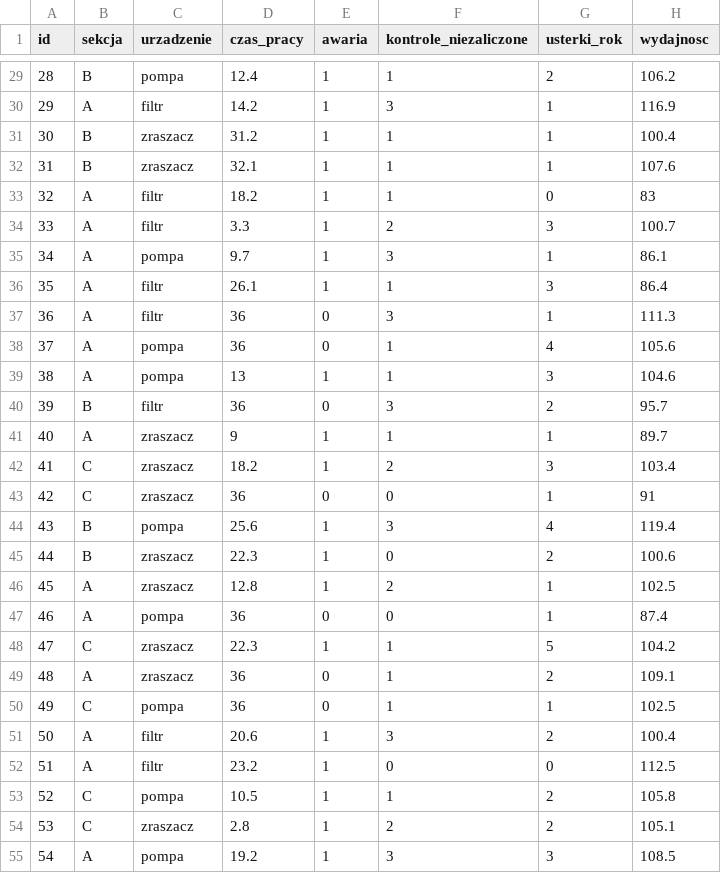
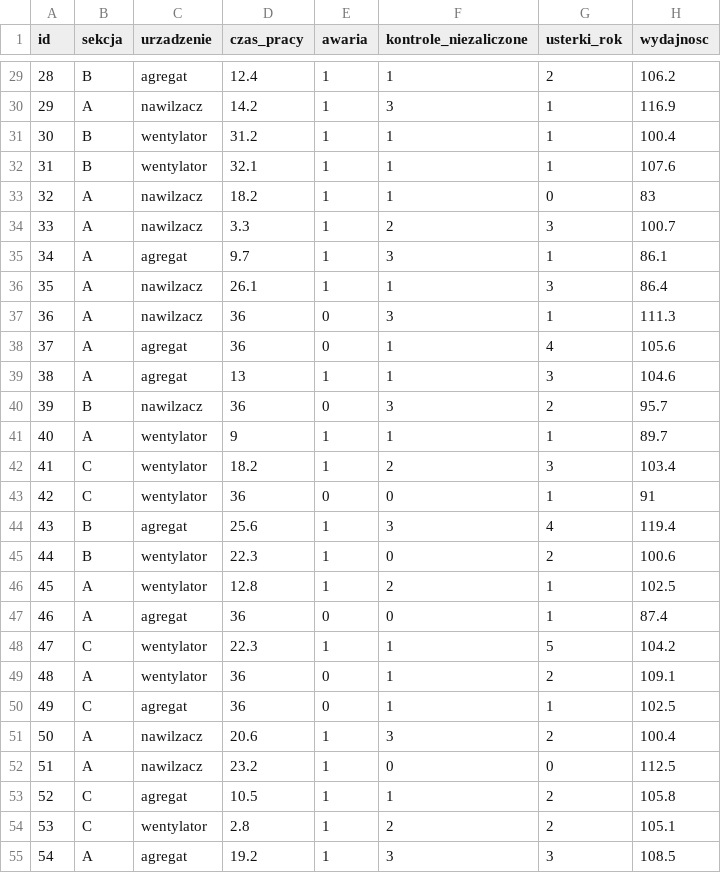
Before and after one commit to TheMacSquared/jamovi-upwr, a CSV file: jRISK/data/bananpol.csv, drawn as a sheet; only a part is shown, gaps mark what is left out; the diff covers the shown part only.

```diff
--- a/jRISK/data/bananpol.csv
+++ b/jRISK/data/bananpol.csv
@@ -29,27 +29,27 @@
-28,"B","pompa",12.4,1,1,2,106.2
-29,"A","filtr",14.2,1,3,1,116.9
-30,"B","zraszacz",31.2,1,1,1,100.4
-31,"B","zraszacz",32.1,1,1,1,107.6
-32,"A","filtr",18.2,1,1,0,83
-33,"A","filtr",3.3,1,2,3,100.7
-34,"A","pompa",9.7,1,3,1,86.1
-35,"A","filtr",26.1,1,1,3,86.4
-36,"A","filtr",36,0,3,1,111.3
-37,"A","pompa",36,0,1,4,105.6
-38,"A","pompa",13,1,1,3,104.6
-39,"B","filtr",36,0,3,2,95.7
-40,"A","zraszacz",9,1,1,1,89.7
-41,"C","zraszacz",18.2,1,2,3,103.4
-42,"C","zraszacz",36,0,0,1,91
-43,"B","pompa",25.6,1,3,4,119.4
-44,"B","zraszacz",22.3,1,0,2,100.6
-45,"A","zraszacz",12.8,1,2,1,102.5
-46,"A","pompa",36,0,0,1,87.4
-47,"C","zraszacz",22.3,1,1,5,104.2
-48,"A","zraszacz",36,0,1,2,109.1
-49,"C","pompa",36,0,1,1,102.5
-50,"A","filtr",20.6,1,3,2,100.4
-51,"A","filtr",23.2,1,0,0,112.5
-52,"C","pompa",10.5,1,1,2,105.8
-53,"C","zraszacz",2.8,1,2,2,105.1
-54,"A","pompa",19.2,1,3,3,108.5
+28,"B","agregat",12.4,1,1,2,106.2
+29,"A","nawilzacz",14.2,1,3,1,116.9
+30,"B","wentylator",31.2,1,1,1,100.4
+31,"B","wentylator",32.1,1,1,1,107.6
+32,"A","nawilzacz",18.2,1,1,0,83
+33,"A","nawilzacz",3.3,1,2,3,100.7
+34,"A","agregat",9.7,1,3,1,86.1
+35,"A","nawilzacz",26.1,1,1,3,86.4
+36,"A","nawilzacz",36,0,3,1,111.3
+37,"A","agregat",36,0,1,4,105.6
+38,"A","agregat",13,1,1,3,104.6
+39,"B","nawilzacz",36,0,3,2,95.7
+40,"A","wentylator",9,1,1,1,89.7
+41,"C","wentylator",18.2,1,2,3,103.4
+42,"C","wentylator",36,0,0,1,91
+43,"B","agregat",25.6,1,3,4,119.4
+44,"B","wentylator",22.3,1,0,2,100.6
+45,"A","wentylator",12.8,1,2,1,102.5
+46,"A","agregat",36,0,0,1,87.4
+47,"C","wentylator",22.3,1,1,5,104.2
+48,"A","wentylator",36,0,1,2,109.1
+49,"C","agregat",36,0,1,1,102.5
+50,"A","nawilzacz",20.6,1,3,2,100.4
+51,"A","nawilzacz",23.2,1,0,0,112.5
+52,"C","agregat",10.5,1,1,2,105.8
+53,"C","wentylator",2.8,1,2,2,105.1
+54,"A","agregat",19.2,1,3,3,108.5
```
Also changed, not shown: 123 edited cells elsewhere in this file, 7 other files.
